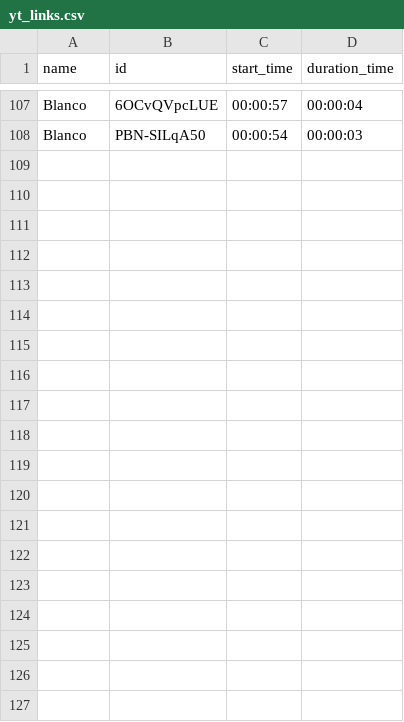
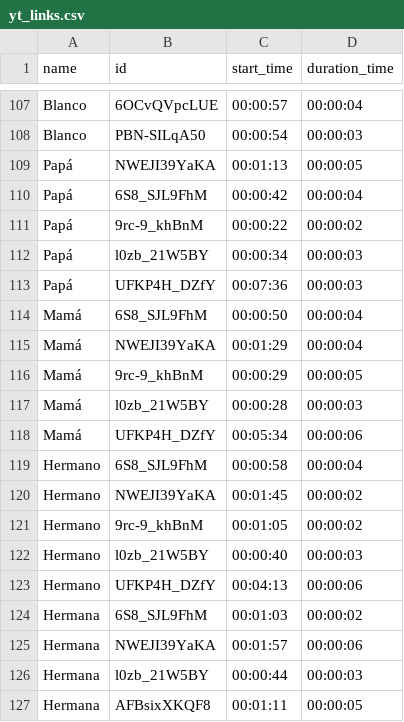
Before and after one commit to infante1810/ReconocimientoSe-as, a CSV file: yt_links.csv, drawn as a sheet; only a part is shown, gaps mark what is left out; the diff covers the shown part only.

Commit message:
Update yt_links.csv

```diff
--- a/yt_links.csv
+++ b/yt_links.csv
@@ -108 +108,20 @@ Blanco,6OCvQVpcLUE,00:00:57,00:00:04
 Blanco,PBN-SILqA50,00:00:54,00:00:03
+Papá,NWEJI39YaKA,00:01:13,00:00:05
+Papá,6S8_SJL9FhM,00:00:42,00:00:04
+Papá,9rc-9_khBnM,00:00:22,00:00:02
+Papá,l0zb_21W5BY,00:00:34,00:00:03
+Papá,UFKP4H_DZfY,00:07:36,00:00:03
+Mamá,6S8_SJL9FhM,00:00:50,00:00:04
+Mamá,NWEJI39YaKA,00:01:29,00:00:04
+Mamá,9rc-9_khBnM,00:00:29,00:00:05
+Mamá,l0zb_21W5BY,00:00:28,00:00:03
+Mamá,UFKP4H_DZfY,00:05:34,00:00:06
+Hermano,6S8_SJL9FhM,00:00:58,00:00:04
+Hermano,NWEJI39YaKA,00:01:45,00:00:02
+Hermano,9rc-9_khBnM,00:01:05,00:00:02
+Hermano,l0zb_21W5BY,00:00:40,00:00:03
+Hermano,UFKP4H_DZfY,00:04:13,00:00:06
+Hermana,6S8_SJL9FhM,00:01:03,00:00:02
+Hermana,NWEJI39YaKA,00:01:57,00:00:06
+Hermana,l0zb_21W5BY,00:00:44,00:00:03
+Hermana,AFBsixXKQF8,00:01:11,00:00:05
```
Also changed, not shown: 12 added rows elsewhere in this file.
